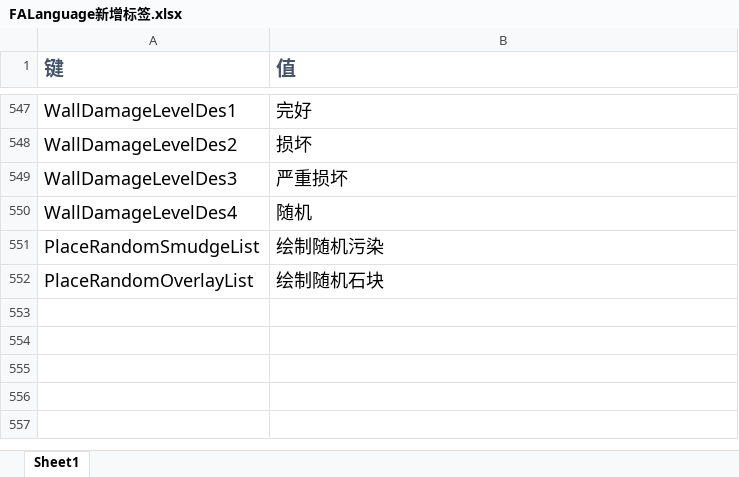
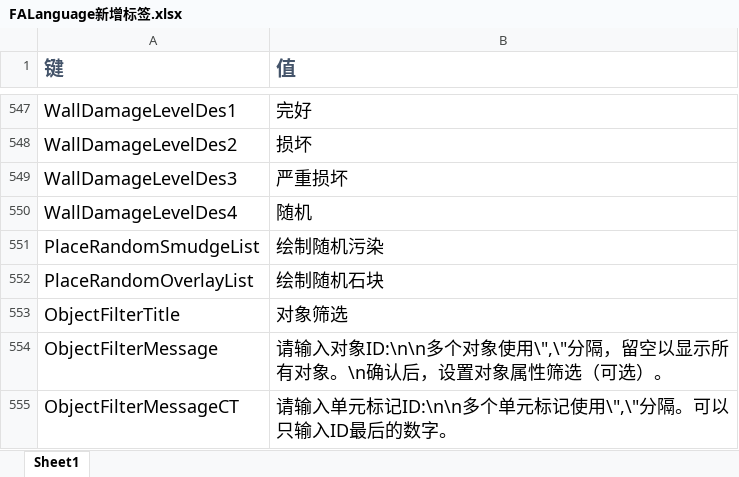
Before and after one commit to rayrina811/FA2sp, an Excel workbook: Supplementary/文档/FALanguage新增标签.xlsx, sheet Sheet1, drawn as a sheet; only a part is shown, gaps mark what is left out; values as stored, in another font and other column widths than the file's, no borders; the diff names each change by its address in the sheet, - before the commit and + after, or states it on an @@ line.

Commit message:
rewrite GetTranslationItem()

```diff
--- a/Supplementary/文档/FALanguage新增标签.xlsx (sheet Sheet1)
+++ b/Supplementary/文档/FALanguage新增标签.xlsx (sheet Sheet1)
+row 553: ObjectFilterTitle | 对象筛选
+row 554: ObjectFilterMessage | 请输入对象ID:\n\n多个对象使用\",\"分隔，留空以显示所有对象。\n确认后，设置对象属性筛选（可选）。
+row 555: ObjectFilterMessageCT | 请输入单元标记ID:\n\n多个单元标记使用\",\"分隔。可以只输入ID最后的数字。
```
Also changed, not shown: 6 other files.
